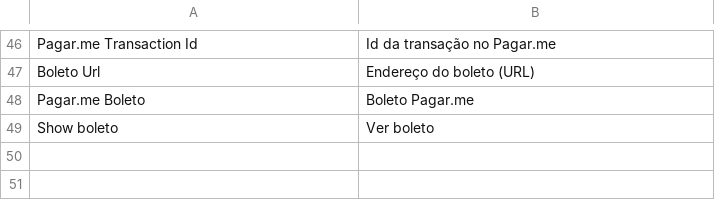
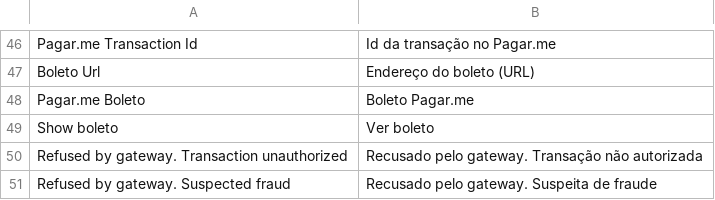
Before and after one commit to rafaelstz/pagarme-magento, a CSV file: app/locale/pt_BR/PagarMe_Core.csv, drawn as a sheet; only a part is shown, gaps mark what is left out; the diff names each change by its address in the sheet, - before the commit and + after, or states it on an @@ line.

Commit message:
Handle refused status on credit card (#333)
* tests: set payment to pending

Test if payment object is setted to `pending` based on its unpaid
(processing, refused, pending_review) pagarme transaction.

* creditcard: refactor handle payment status method

Switch hardcoded strings to `AbstractTransaction` consts

* creditcard: handle refused transactions during its creation

The module wasn't handling the transaction status if it's `refused`.
That's was causing a problem that the order was created as `processing`
and then through postback request its status was changed to `canceled`.

This PR fix the problem mentioned above setting the order as `pending`
if its related transaction is `refused` and then, via an observer,
create a comment history on admin panel describing the reason.

* creditcard: improve comment history message

Change messages displayed on order history comments to be compliant to
our dashboard. Also include new entries to locale files

* module version: bump module version to 3.12.2

* credit card: review required fixes

Fix typos and use identity operator

```diff
--- a/app/locale/pt_BR/PagarMe_Core.csv
+++ b/app/locale/pt_BR/PagarMe_Core.csv
+row 50: Refused by gateway. Transaction unauthorized | Recusado pelo gateway. Transação não autorizada
+row 51: Refused by gateway. Suspected fraud | Recusado pelo gateway. Suspeita de fraude
```
Also changed, not shown: 7 other files.
